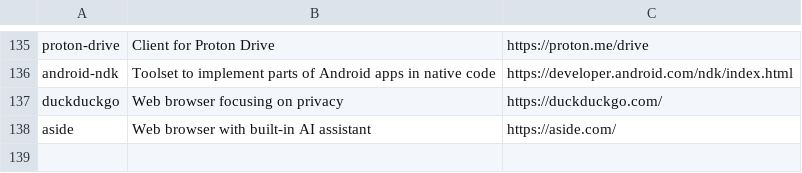
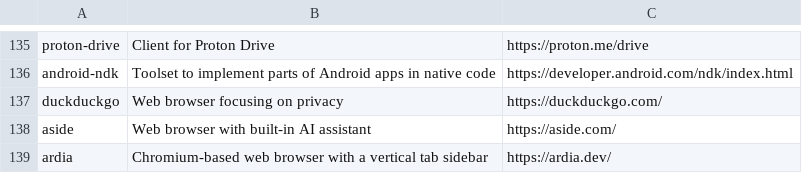
Before and after one commit to AnjanJ/dotfiles, a TSV file: scripts/catalog/meta/cask_meta.tsv, drawn as a sheet; only a part is shown, gaps mark what is left out.

```diff
--- a/scripts/catalog/meta/cask_meta.tsv
+++ b/scripts/catalog/meta/cask_meta.tsv
@@ -138 +138,2 @@ duckduckgo	Web browser focusing on privacy	https://duckduckgo.com/
 aside	Web browser with built-in AI assistant	https://aside.com/
+ardia	Chromium-based web browser with a vertical tab sidebar	https://ardia.dev/
```
Also changed, not shown: 3 other files.
